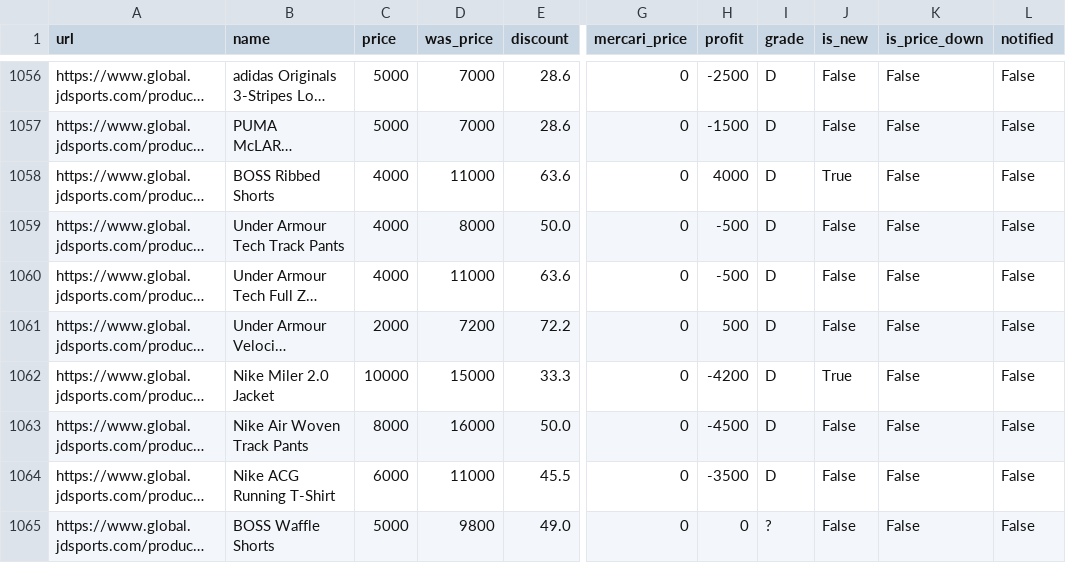
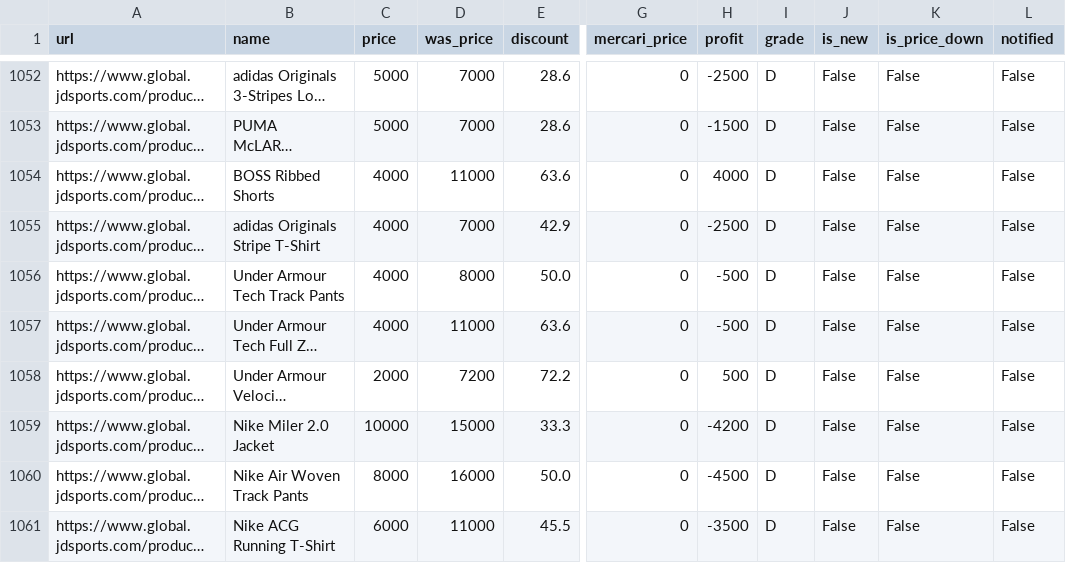
Before and after one commit to stonesidebear/jd-monitor, a CSV file: data/csv/products.csv, drawn as a sheet; only a part is shown, gaps mark what is left out; the shorter side is filled out with more unchanged rows; long unchanged cells end in …; addresses are those after the commit; the diff covers the shown part only; the diff names each change by its address in the sheet, - before the commit and + after, or states it on an @@ line.

```diff
--- a/data/csv/products.csv
+++ b/data/csv/products.csv
-J1054 (is_new): True
+J1054 (is_new): False
@@ row 758 moved to row 1055: https://www.global.jdsports.com/product/… @@
-J1059 (is_new): True
+J1059 (is_new): False
```
Also changed, not shown: 3 removed rows, 5 moved rows and 39 edited cells elsewhere in this file, 1 other file.
